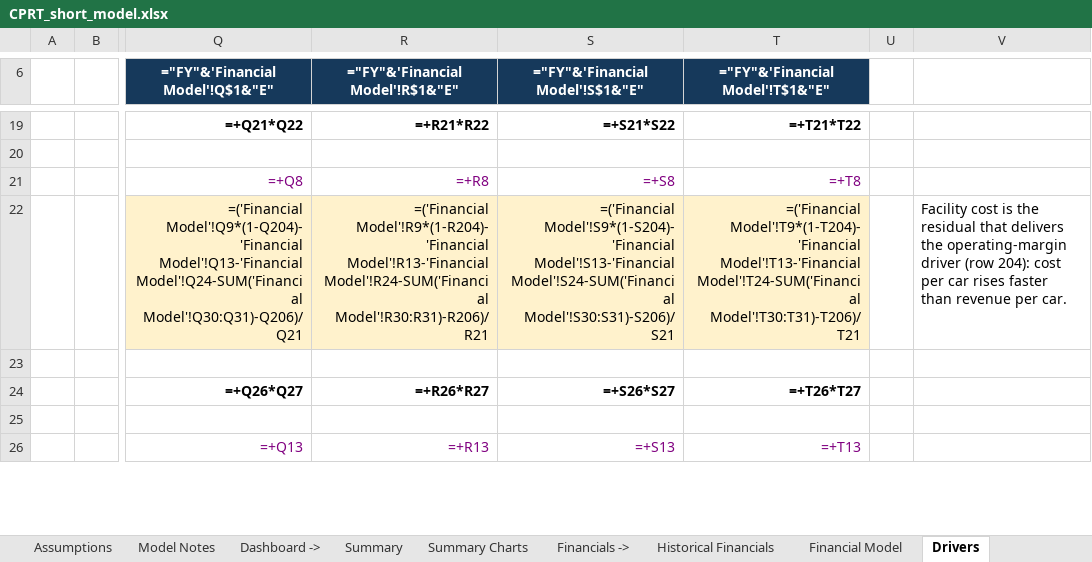
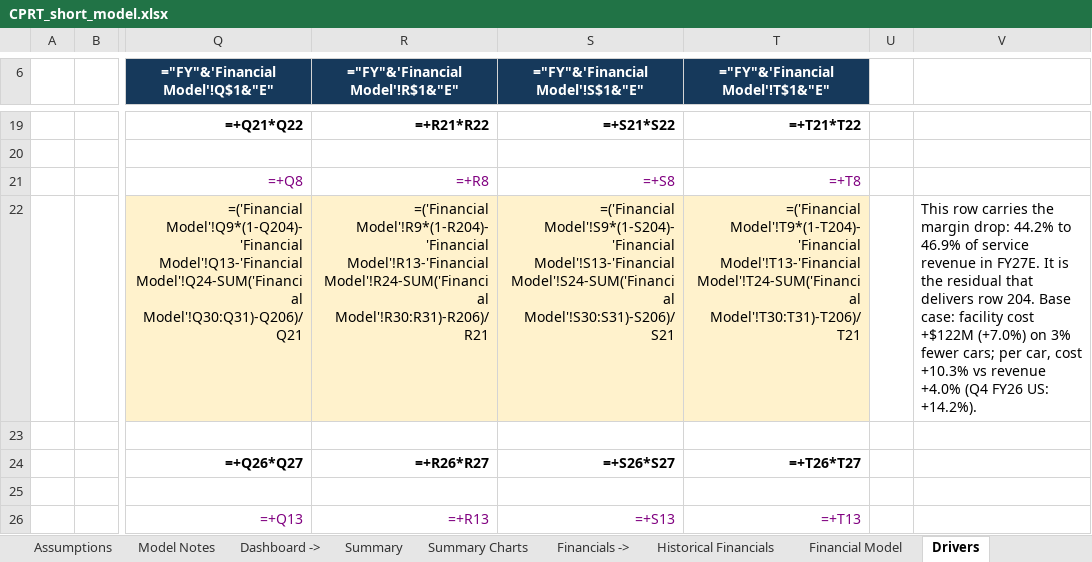
Before and after one commit to vignesh-nagarajan-vn/HFAC-Citadel-CPRT, an Excel workbook: model/excel/CPRT_short_model.xlsx, sheet Drivers, drawn as a sheet; only a part is shown, gaps mark what is left out; values as stored, in another font and other column widths than the file's, no borders; formulas without a stored value are shown as written; the diff covers the shown part only; the diff names each change by its address in the sheet, - before the commit and + after, or states it on an @@ line.

```diff
--- a/model/excel/CPRT_short_model.xlsx (sheet Drivers)
+++ b/model/excel/CPRT_short_model.xlsx (sheet Drivers)
-V22: Facility cost is the residual that delivers the operating-margin driver (row 204): cost per car rises faster than revenue per car.
+V22: This row carries the margin drop: 44.2% to 46.9% of service revenue in FY27E. It is the residual that delivers row 204. Base case: facility cost +$122M (+7.0%) on 3% fewer cars; per car, cost +10.3% vs revenue +4.0% (Q4 FY26 US: +14.2%).
```
Also changed, not shown: 5 edited cells elsewhere in this sheet, sheet Model Notes, sheet Sources, charts or pictures.
